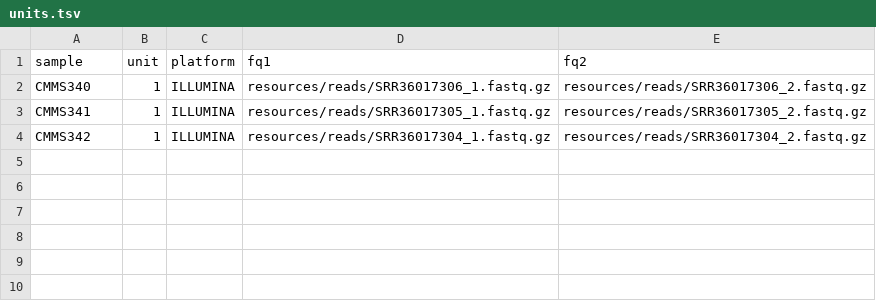
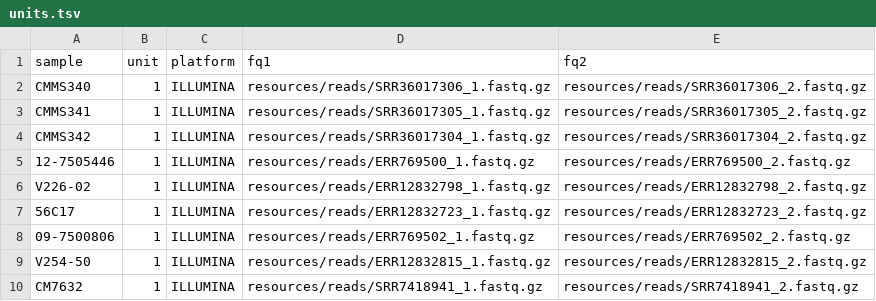
Before and after one commit to westerdijk-wm/smkwf-bwa-gatk-snpeff, a TSV file: config/units.tsv, drawn as a sheet.

```diff
--- a/config/units.tsv
+++ b/config/units.tsv
@@ -4 +4,7 @@ CMMS341	1	ILLUMINA	resources/reads/SRR36017305_1.fastq.gz	resources/reads/SRR360
 CMMS342	1	ILLUMINA	resources/reads/SRR36017304_1.fastq.gz	resources/reads/SRR36017304_2.fastq.gz
+12-7505446	1	ILLUMINA	resources/reads/ERR769500_1.fastq.gz	resources/reads/ERR769500_2.fastq.gz
+V226-02	1	ILLUMINA	resources/reads/ERR12832798_1.fastq.gz	resources/reads/ERR12832798_2.fastq.gz
+56C17	1	ILLUMINA	resources/reads/ERR12832723_1.fastq.gz	resources/reads/ERR12832723_2.fastq.gz
+09-7500806	1	ILLUMINA	resources/reads/ERR769502_1.fastq.gz	resources/reads/ERR769502_2.fastq.gz
+V254-50	1	ILLUMINA	resources/reads/ERR12832815_1.fastq.gz	resources/reads/ERR12832815_2.fastq.gz
+CM7632	1	ILLUMINA	resources/reads/SRR7418941_1.fastq.gz	resources/reads/SRR7418941_2.fastq.gz
```
Also changed, not shown: 1 other file.
